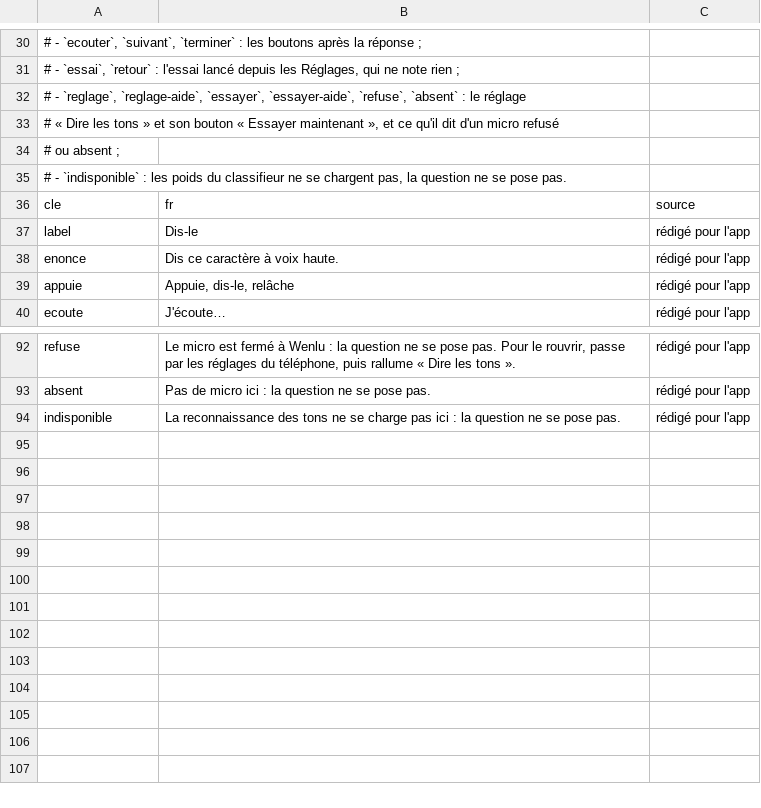
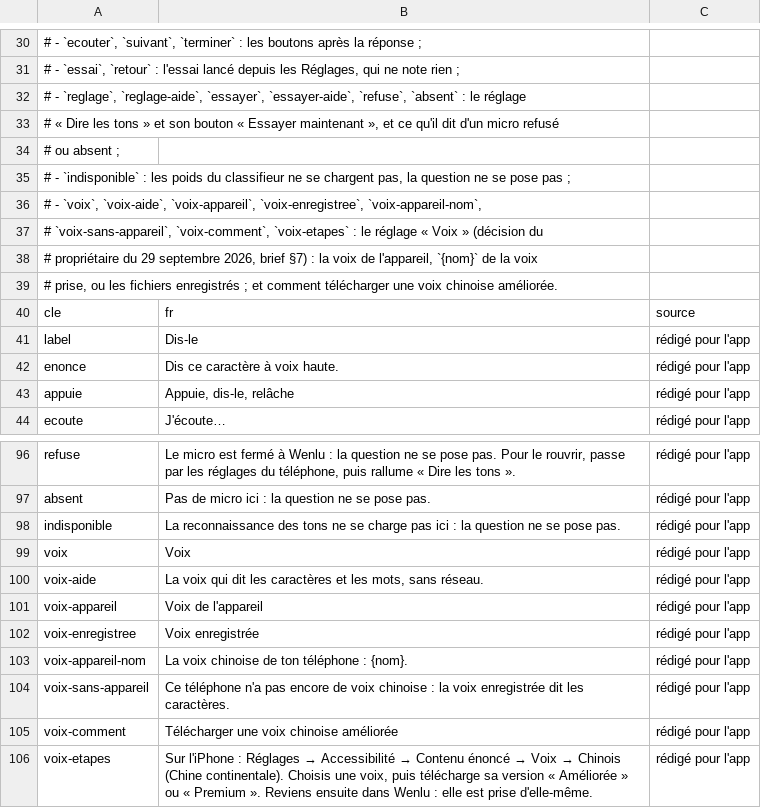
Before and after one commit to jon-gyt/zilin, a TSV file: data/sources/ecrans/dire.tsv, drawn as a sheet; only a part is shown, gaps mark what is left out.

```diff
--- a/data/sources/ecrans/dire.tsv
+++ b/data/sources/ecrans/dire.tsv
@@ -34,3 +34,7 @@
 #   ou absent ;
-# - `indisponible` : les poids du classifieur ne se chargent pas, la question ne se pose pas.
+# - `indisponible` : les poids du classifieur ne se chargent pas, la question ne se pose pas ;
+# - `voix`, `voix-aide`, `voix-appareil`, `voix-enregistree`, `voix-appareil-nom`,
+#   `voix-sans-appareil`, `voix-comment`, `voix-etapes` : le réglage « Voix » (décision du
+#   propriétaire du 29 septembre 2026, brief §7) : la voix de l'appareil, `{nom}` de la voix
+#   prise, ou les fichiers enregistrés ; et comment télécharger une voix chinoise améliorée.
 cle	fr	source
@@ -94 +98,9 @@ absent	Pas de micro ici : la question ne se pose pas.	rédigé pour l'app
 indisponible	La reconnaissance des tons ne se charge pas ici : la question ne se pose pas.	rédigé pour l'app
+voix	Voix	rédigé pour l'app
+voix-aide	La voix qui dit les caractères et les mots, sans réseau.	rédigé pour l'app
+voix-appareil	Voix de l'appareil	rédigé pour l'app
+voix-enregistree	Voix enregistrée	rédigé pour l'app
+voix-appareil-nom	La voix chinoise de ton téléphone : {nom}.	rédigé pour l'app
+voix-sans-appareil	Ce téléphone n'a pas encore de voix chinoise : la voix enregistrée dit les caractères.	rédigé pour l'app
+voix-comment	Télécharger une voix chinoise améliorée	rédigé pour l'app
+voix-etapes	Sur l'iPhone : Réglages → Accessibilité → Contenu énoncé → Voix → Chinois (Chine continentale). Choisis une voix, puis télécharge sa version « Améliorée » ou « Premium ». Reviens ensuite dans Wenlu : elle est prise d'elle-même.	rédigé pour l'app
```
Also changed, not shown: 11 other files.
